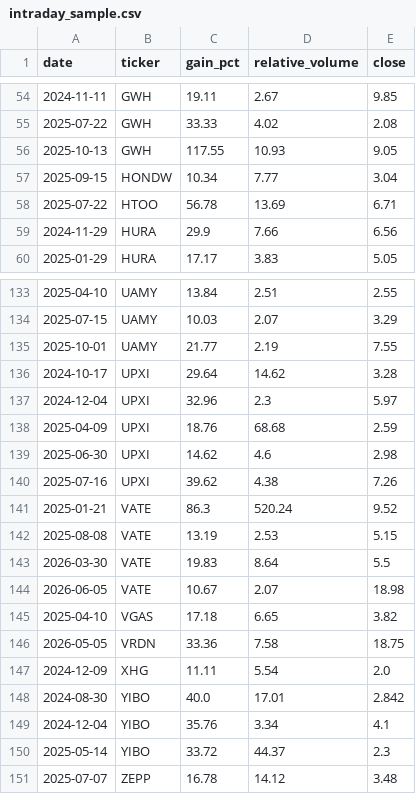
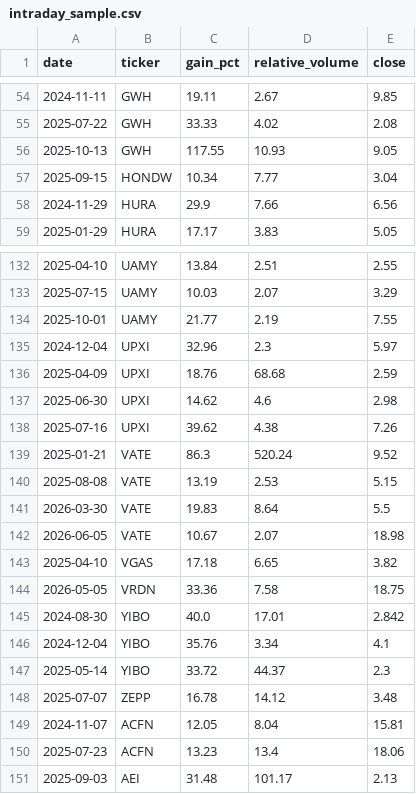
Before and after one commit to beale3/Trade-Project-1, a CSV file: helm/storage/data/intraday_sample.csv, drawn as a sheet; only a part is shown, gaps mark what is left out.

```diff
--- a/helm/storage/data/intraday_sample.csv
+++ b/helm/storage/data/intraday_sample.csv
@@ -57,3 +57,2 @@ date,ticker,gain_pct,relative_volume,close
 2025-09-15,HONDW,10.34,7.77,3.04
-2025-07-22,HTOO,56.78,13.69,6.71
 2024-11-29,HURA,29.9,7.66,6.56
@@ -135,3 +134,2 @@ date,ticker,gain_pct,relative_volume,close
 2025-10-01,UAMY,21.77,2.19,7.55
-2024-10-17,UPXI,29.64,14.62,3.28
 2024-12-04,UPXI,32.96,2.3,5.97
@@ -146,3 +144,2 @@ date,ticker,gain_pct,relative_volume,close
 2026-05-05,VRDN,33.36,7.58,18.75
-2024-12-09,XHG,11.11,5.54,2.0
 2024-08-30,YIBO,40.0,17.01,2.842
@@ -151 +148,4 @@ date,ticker,gain_pct,relative_volume,close
 2025-07-07,ZEPP,16.78,14.12,3.48
+2024-11-07,ACFN,12.05,8.04,15.81
+2025-07-23,ACFN,13.23,13.4,18.06
+2025-09-03,AEI,31.48,101.17,2.13
```
Also changed, not shown: helm/storage/data/event_days.csv, helm/storage/data/spend_ledger.csv, 4 other files.
